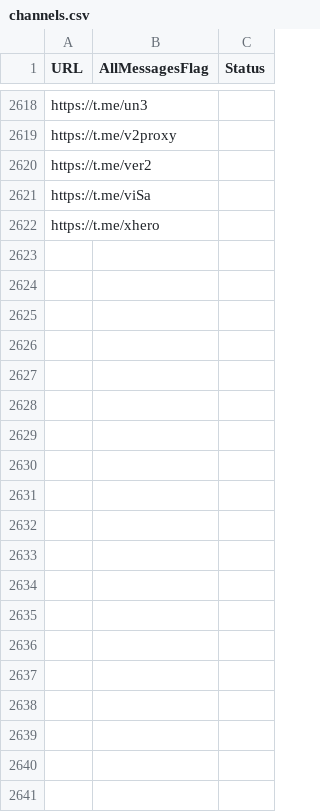
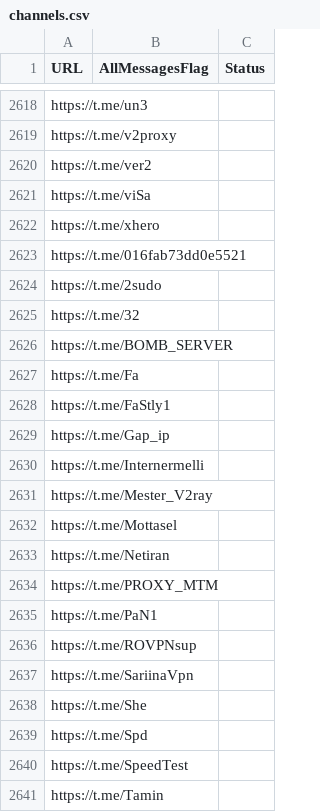
Before and after one commit to RaminTabriz/V2rayCollector, a CSV file: channels.csv, drawn as a sheet; only a part is shown, gaps mark what is left out; the diff covers the shown part only; the diff names each change by its address in the sheet, - before the commit and + after, or states it on an @@ line.

```diff
--- a/channels.csv
+++ b/channels.csv
+row 2623: https://t.me/016fab73dd0e5521
+row 2624: https://t.me/2sudo
+row 2625: https://t.me/32
+row 2626: https://t.me/BOMB_SERVER
+row 2627: https://t.me/Fa
+row 2628: https://t.me/FaStly1
+row 2629: https://t.me/Gap_ip
+row 2630: https://t.me/Internermelli
+row 2631: https://t.me/Mester_V2ray
+row 2632: https://t.me/Mottasel
+row 2633: https://t.me/Netiran
+row 2634: https://t.me/PROXY_MTM
+row 2635: https://t.me/PaN1
+row 2636: https://t.me/ROVPNsup
+row 2637: https://t.me/SariinaVpn
+row 2638: https://t.me/She
+row 2639: https://t.me/Spd
+row 2640: https://t.me/SpeedTest
+row 2641: https://t.me/Tamin
```
Also changed, not shown: 56 added rows elsewhere in this file, stats/history.csv, 2 other files.
